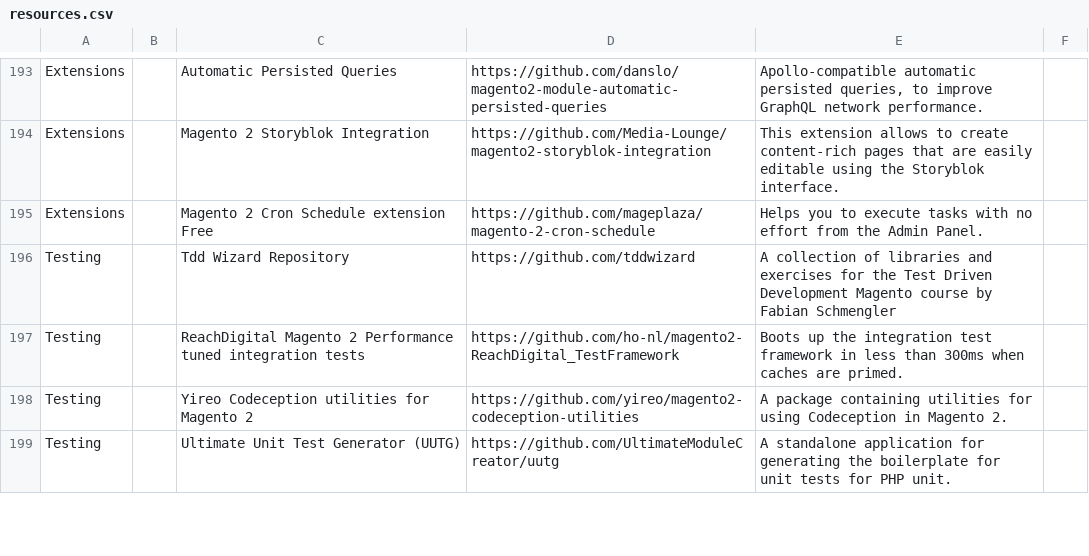
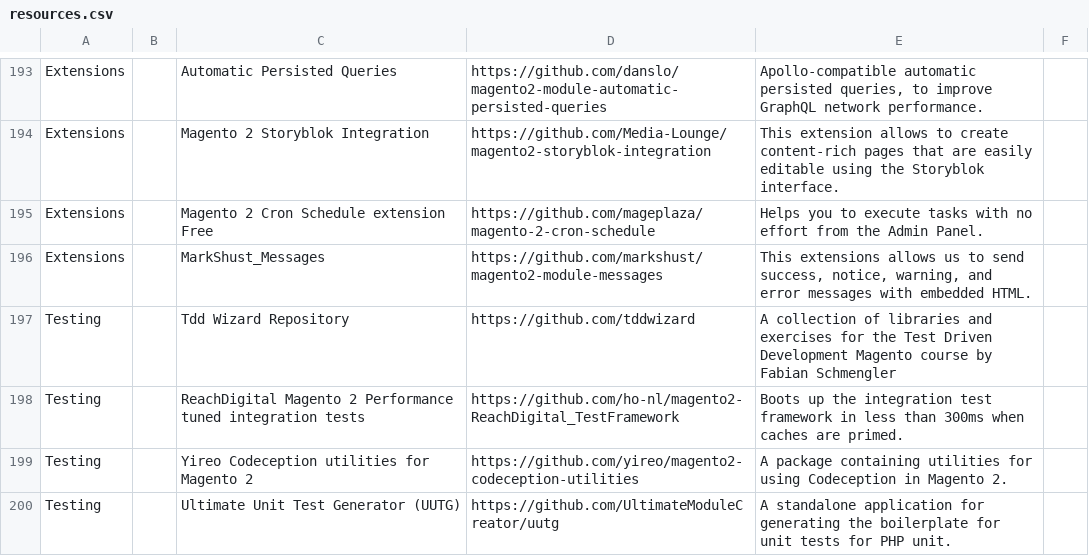
Before and after one commit to aleron75/mageres, a CSV file: resources.csv, drawn as a sheet; only a part is shown, gaps mark what is left out; the diff names each change by its address in the sheet, - before the commit and + after, or states it on an @@ line.

Commit message:
Add MarkShust_Messages extension

```diff
--- a/resources.csv
+++ b/resources.csv
+row 196: Extensions |  | MarkShust_Messages | https://github.com/markshust/magento2-module-messages | This extensions allows us to send success, notice, warning, and error messages with embedded HTML.
```
